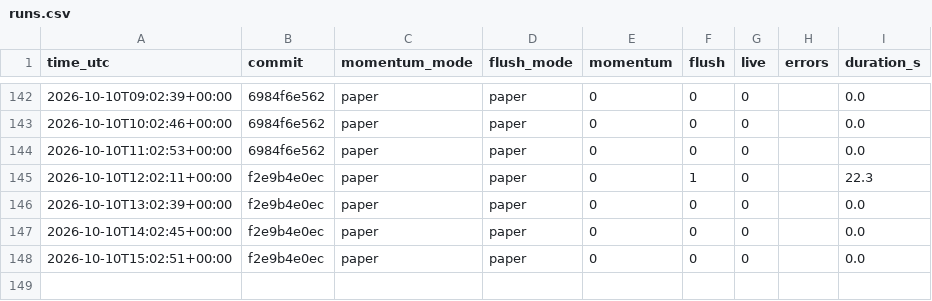
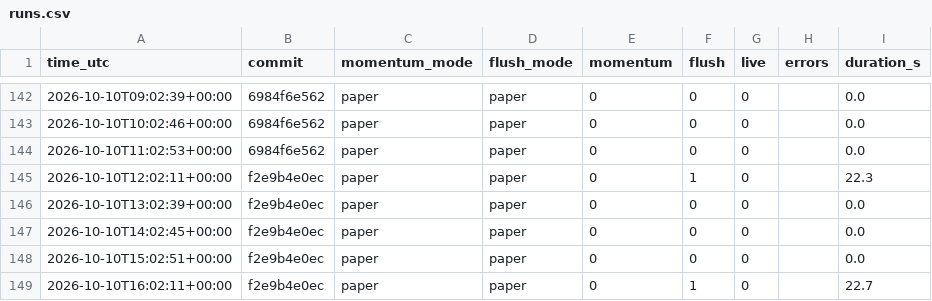
Before and after one commit to daijobudesu69/Crypto-REM, a CSV file: state/runs.csv, drawn as a sheet; only a part is shown, gaps mark what is left out.

```diff
--- a/state/runs.csv
+++ b/state/runs.csv
@@ -148 +148,2 @@ time_utc,commit,momentum_mode,flush_mode,momentum,flush,live,errors,duration_s
 2026-10-10T15:02:51+00:00,f2e9b4e0ec,paper,paper,0,0,0,,0.0
+2026-10-10T16:02:11+00:00,f2e9b4e0ec,paper,paper,0,1,0,,22.7
```
Also changed, not shown: state/flush_signals.csv, 1 other file.
